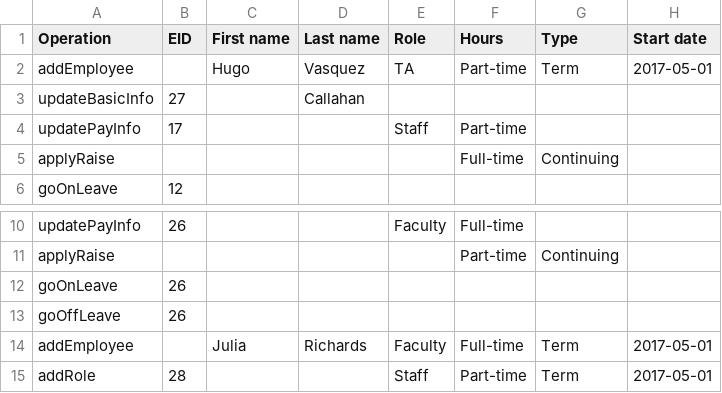
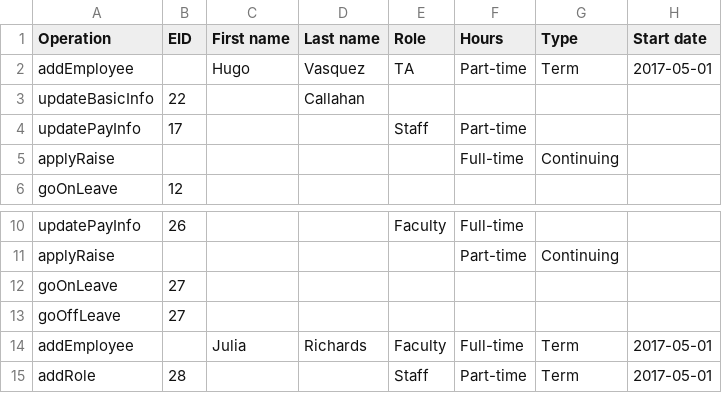
Before and after one commit to MacKenzieKG/comp3004-cunics, a CSV file: transFile.csv, drawn as a sheet; only a part is shown, gaps mark what is left out; the diff names each change by its address in the sheet, - before the commit and + after, or states it on an @@ line.

Commit message:
Add files via upload

```diff
--- a/transFile.csv
+++ b/transFile.csv
-B3 (EID): 27
+B3 (EID): 22
-B12:B13 (EID): 26
+B12:B13 (EID): 27
```
